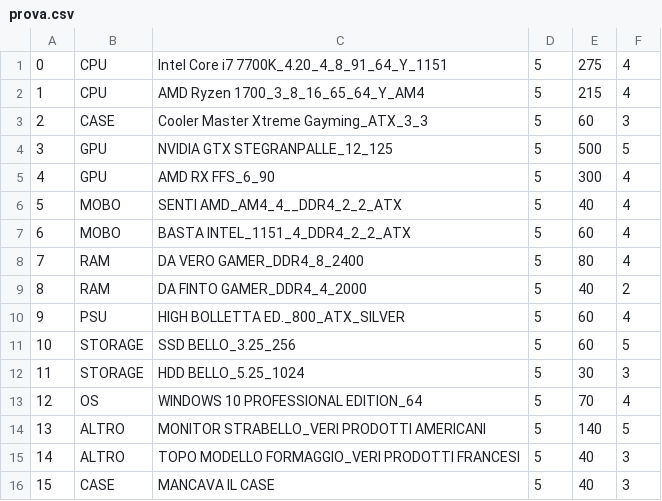
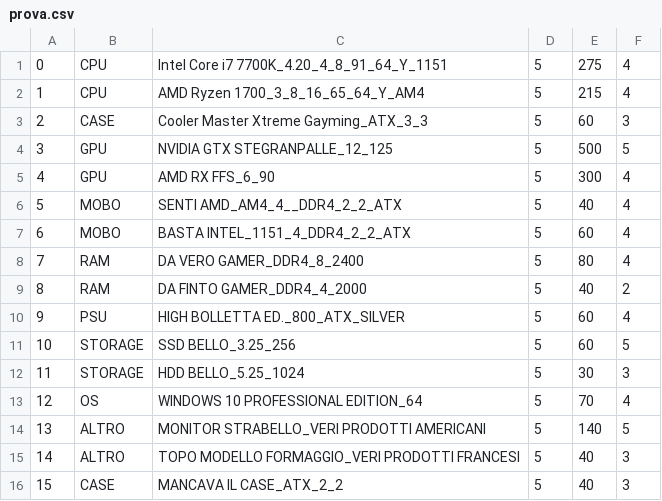
Before and after one commit to FrancescoRocchetti/Progetto-N19, a CSV file: Progetto/src/InterfacingDB/prova.csv, drawn as a sheet.

Commit message:
Non è vero, c'era un case alla terza riga :thinking:

```diff
--- a/Progetto/src/InterfacingDB/prova.csv
+++ b/Progetto/src/InterfacingDB/prova.csv
@@ -15,2 +15,2 @@
 14;ALTRO;TOPO MODELLO FORMAGGIO_VERI PRODOTTI FRANCESI;5;40;3
-15;CASE;MANCAVA IL CASE;5;40;3
+15;CASE;MANCAVA IL CASE_ATX_2_2;5;40;3
```
